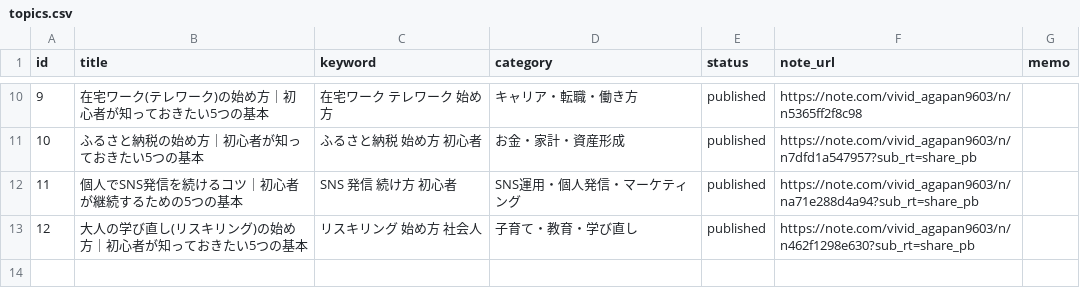
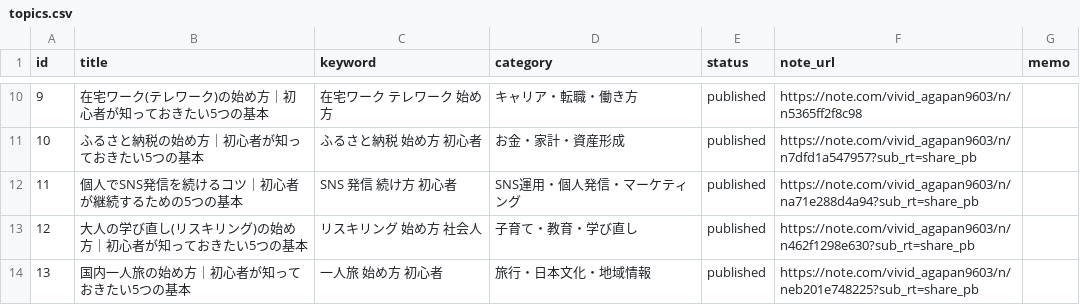
Before and after one commit to ryunosukes0820-ai/ai-side-business, a CSV file: note-auto/topics.csv, drawn as a sheet; only a part is shown, gaps mark what is left out; the diff names each change by its address in the sheet, - before the commit and + after, or states it on an @@ line.

```diff
--- a/note-auto/topics.csv
+++ b/note-auto/topics.csv
+row 14: 13 | 国内一人旅の始め方｜初心者が知っておきたい5つの基本 | 一人旅 始め方 初心者 | 旅行・日本文化・地域情報 | published | https://note.com/vivid_agapan9603/n/neb201e748225?sub_rt=share_pb
```
Also changed, not shown: note-auto/social/promotions.csv, 3 other files.
